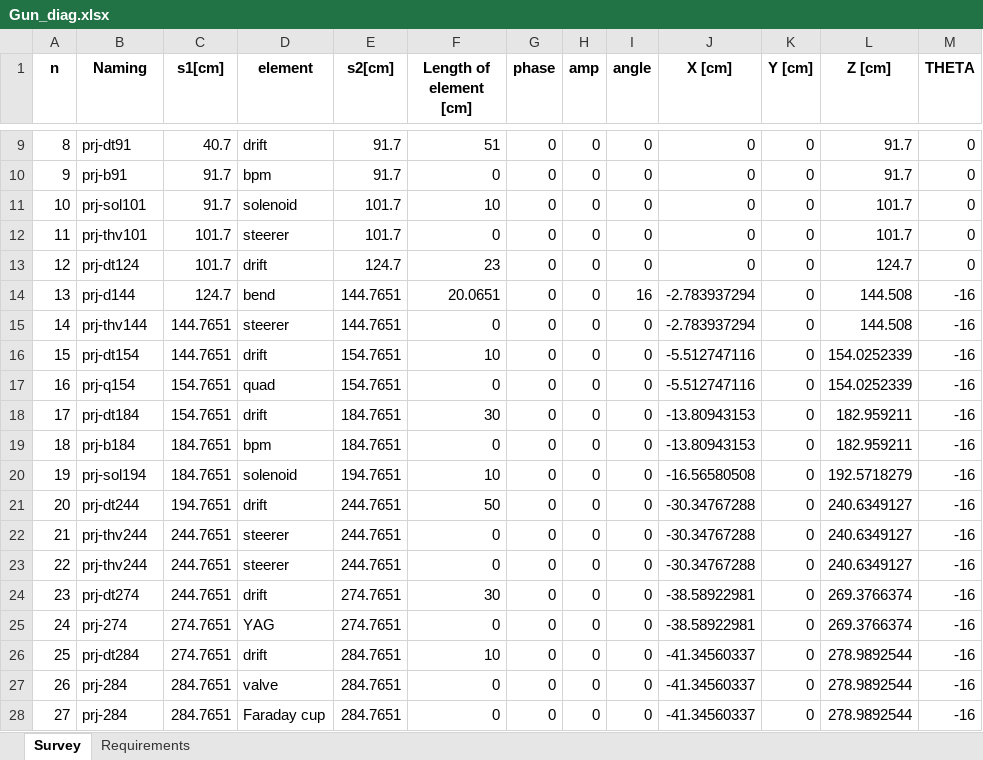
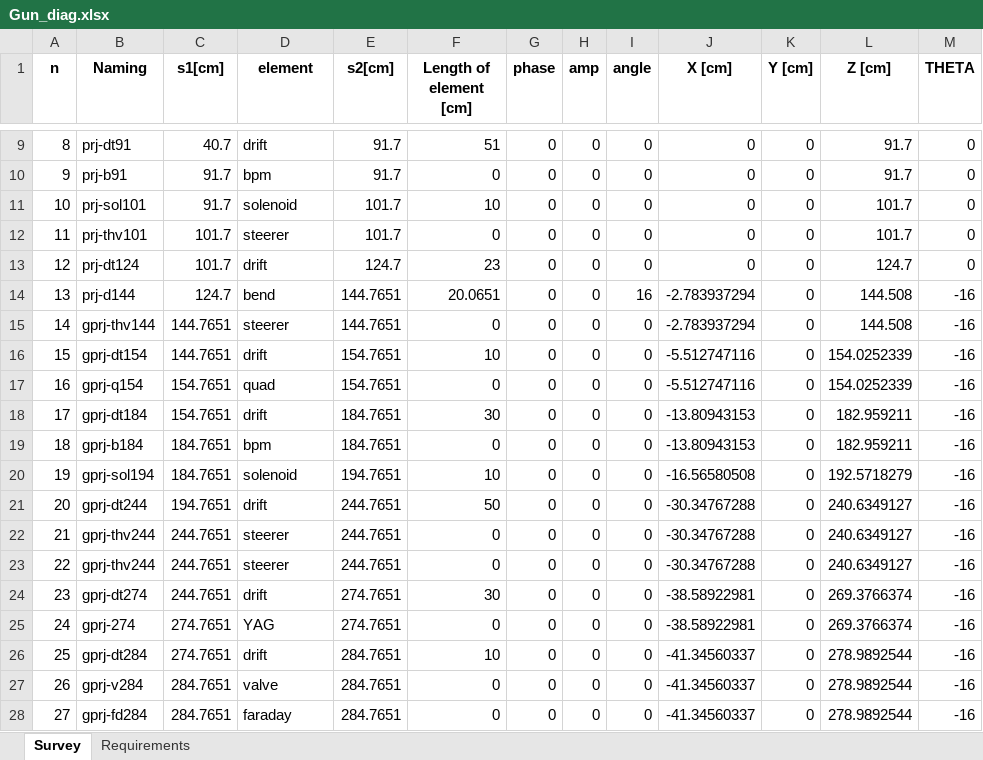
Before and after one commit to eicorg/einlattices, an Excel workbook: Preinjector/toengineer/Gun_diag.xlsx, sheet Survey, drawn as a sheet; only a part is shown, gaps mark what is left out; values as stored, in another font and other column widths than the file's, no borders; the diff names each change by its address in the sheet, - before the commit and + after, or states it on an @@ line.

```diff
--- a/Preinjector/toengineer/Gun_diag.xlsx (sheet Survey)
+++ b/Preinjector/toengineer/Gun_diag.xlsx (sheet Survey)
-B15 (Naming): prj-thv144
+B15 (Naming): gprj-thv144
-B16 (Naming): prj-dt154
+B16 (Naming): gprj-dt154
-B17 (Naming): prj-q154
+B17 (Naming): gprj-q154
-B18 (Naming): prj-dt184
+B18 (Naming): gprj-dt184
-B19 (Naming): prj-b184
+B19 (Naming): gprj-b184
-B20 (Naming): prj-sol194
+B20 (Naming): gprj-sol194
-B21 (Naming): prj-dt244
+B21 (Naming): gprj-dt244
-B22:B23 (Naming): prj-thv244
+B22:B23 (Naming): gprj-thv244
-B24 (Naming): prj-dt274
+B24 (Naming): gprj-dt274
-B25 (Naming): prj-274
+B25 (Naming): gprj-274
-B26 (Naming): prj-dt284
+B26 (Naming): gprj-dt284
-B27 (Naming): prj-284
+B27 (Naming): gprj-v284
-B28 (Naming): prj-284
+B28 (Naming): gprj-fd284
-D28 (element): Faraday cup
+D28 (element): faraday
```
Also changed, not shown: Preinjector/toengineer/Main_lattice.xlsx, Preinjector/toengineer/Spin_diag.xlsx, 3 other files.
